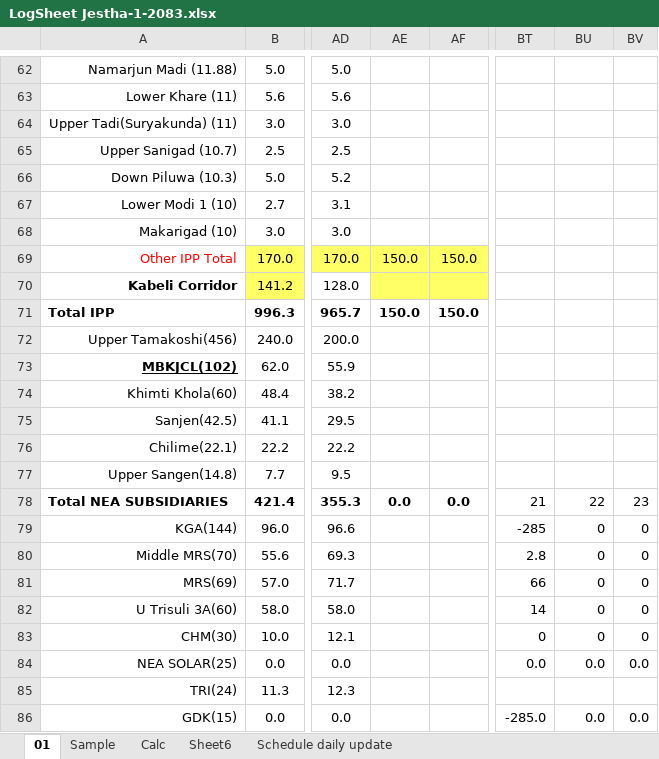
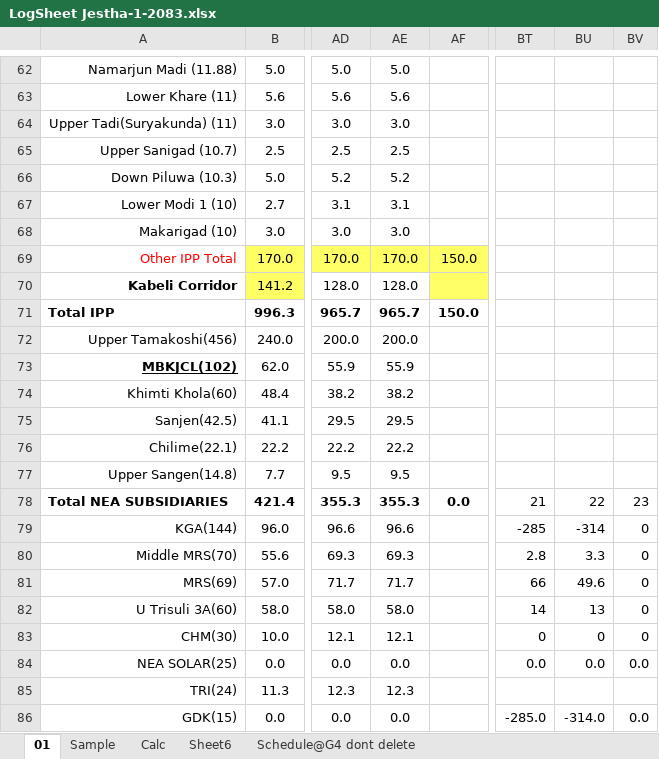
Before and after one commit to Bikramsth/LDC_DATA-ANALYZER, an Excel workbook: LDC_Data/Log Sheet 2083/LogSheet Jestha-1-2083.xlsx, sheet 01, drawn as a sheet; only a part is shown, gaps mark what is left out; values as stored, in another font and other column widths than the file's, no borders; conditional formats not drawn; the diff covers the shown part only; the diff names each change by its address in the sheet, - before the commit and + after, or states it on an @@ line.

```diff
--- a/LDC_Data/Log Sheet 2083/LogSheet Jestha-1-2083.xlsx (sheet 01)
+++ b/LDC_Data/Log Sheet 2083/LogSheet Jestha-1-2083.xlsx (sheet 01)
-sheet tab: Schedule daily update
+sheet tab: Schedule@G4 dont delete
-AE62: (empty)
+AE62: 5.0
-AE63: (empty)
+AE63: 5.6
-AE64: (empty)
+AE64: 3.0
-AE65: (empty)
+AE65: 2.5
-AE66: (empty)
+AE66: 5.2
-AE67: (empty)
+AE67: 3.1
-AE68: (empty)
+AE68: 3.0
-AE69: 150.0
+AE69: 170.0
-AE70: (empty)
+AE70: 128.0
-AE70 fill: #FFFF66
+AE70 fill: none
-AE71: 150.0
+AE71: 965.7
-AE72: (empty)
+AE72: 200.0
-AE73: (empty)
+AE73: 55.9
-AE74: (empty)
+AE74: 38.2
-AE75: (empty)
+AE75: 29.5
-AE76: (empty)
+AE76: 22.2
-AE77: (empty)
+AE77: 9.5
-AE78: 0.0
+AE78: 355.3
-AE79: (empty)
+AE79: 96.6
-BU79: 0
+BU79: -314
-AE80: (empty)
+AE80: 69.3
-BU80: 0
+BU80: 3.3
-AE81: (empty)
+AE81: 71.7
-BU81: 0
+BU81: 49.6
-AE82: (empty)
+AE82: 58.0
-BU82: 0
+BU82: 13
-AE83: (empty)
+AE83: 12.1
-AE84: (empty)
+AE84: 0.0
-AE85: (empty)
+AE85: 12.3
-AE86: (empty)
+AE86: 0.0
-BU86: 0.0
+BU86: -314.0
```
Also changed, not shown: 118 edited cells elsewhere in this sheet, other sheet tabs, hidden cells.
